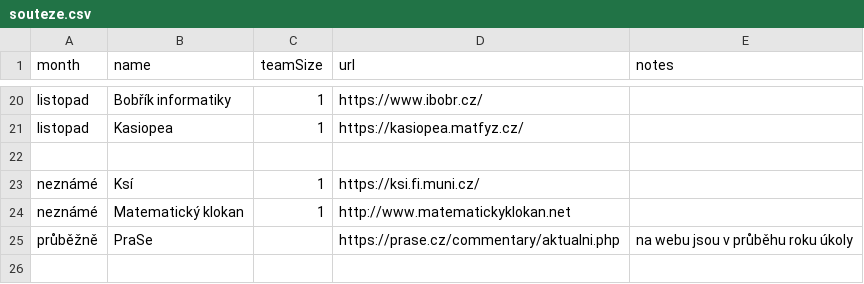
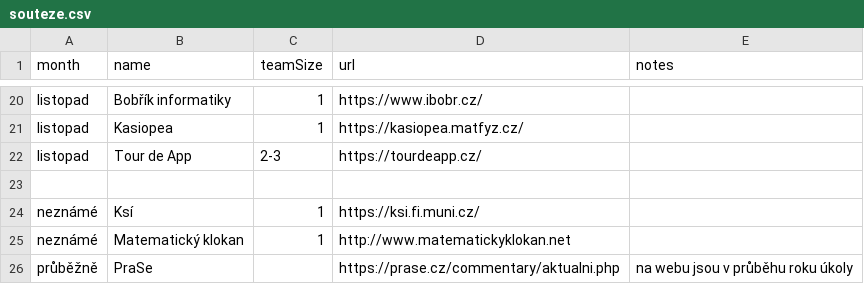
Before and after one commit to qsus/ceske-souteze, a CSV file: souteze.csv, drawn as a sheet; only a part is shown, gaps mark what is left out; the diff names each change by its address in the sheet, - before the commit and + after, or states it on an @@ line.

Commit message:
Update souteze.csv
add tour de app

```diff
--- a/souteze.csv
+++ b/souteze.csv
+row 22: listopad | Tour de App | 2-3 | https://tourdeapp.cz/
```
